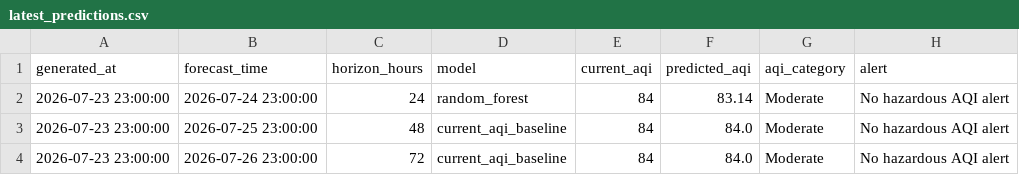
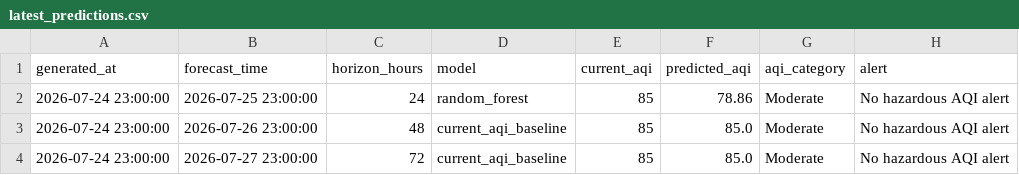
Before and after one commit to khizerrizvi12/Pearls-AQI-Predictor, a CSV file: data/processed/latest_predictions.csv, drawn as a sheet.

```diff
--- a/data/processed/latest_predictions.csv
+++ b/data/processed/latest_predictions.csv
@@ -1,4 +1,4 @@
 generated_at,forecast_time,horizon_hours,model,current_aqi,predicted_aqi,aqi_category,alert
-2026-07-23 23:00:00,2026-07-24 23:00:00,24,random_forest,84,83.14,Moderate,No hazardous AQI alert
-2026-07-23 23:00:00,2026-07-25 23:00:00,48,current_aqi_baseline,84,84.0,Moderate,No hazardous AQI alert
-2026-07-23 23:00:00,2026-07-26 23:00:00,72,current_aqi_baseline,84,84.0,Moderate,No hazardous AQI alert
+2026-07-24 23:00:00,2026-07-25 23:00:00,24,random_forest,85,78.86,Moderate,No hazardous AQI alert
+2026-07-24 23:00:00,2026-07-26 23:00:00,48,current_aqi_baseline,85,85.0,Moderate,No hazardous AQI alert
+2026-07-24 23:00:00,2026-07-27 23:00:00,72,current_aqi_baseline,85,85.0,Moderate,No hazardous AQI alert
```
Also changed, not shown: data/processed/feature_importance.csv, data/processed/model_metrics.csv, 1 other file.
